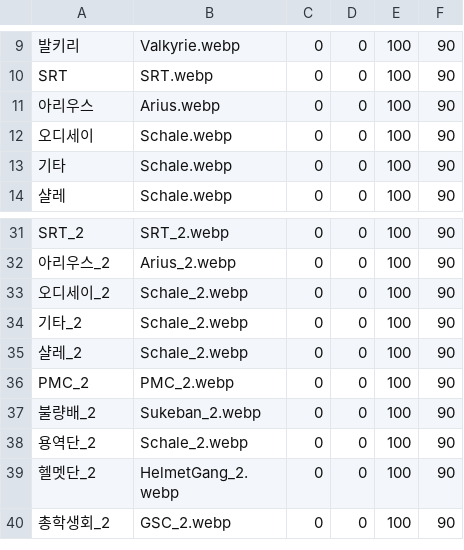
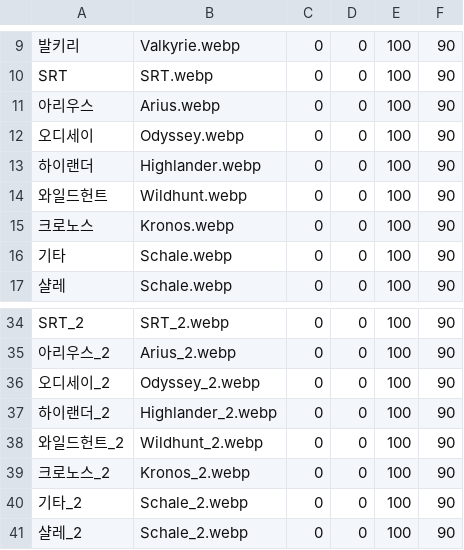
Before and after one commit to echintoad/eraBAK-, a CSV file: resources/Mark/FacLogo.csv, drawn as a sheet; only a part is shown, gaps mark what is left out; the shorter side is filled out with more unchanged rows.

Commit message:
태그 추가: 하이랜더, 와일드헌트, 크로노스 로고 버그수정: SRT, 샬레 로고 업데이트: 오디세이

```diff
--- a/resources/Mark/FacLogo.csv
+++ b/resources/Mark/FacLogo.csv
@@ -11,3 +11,6 @@ SRT,SRT.webp,0,0,100,90
 아리우스,Arius.webp,0,0,100,90
-오디세이,Schale.webp,0,0,100,90
+오디세이,Odyssey.webp,0,0,100,90
+하이랜더,Highlander.webp,0,0,100,90
+와일드헌트,Wildhunt.webp,0,0,100,90
+크로노스,Kronos.webp,0,0,100,90
 기타,Schale.webp,0,0,100,90
@@ -32,3 +35,6 @@ SRT_2,SRT_2.webp,0,0,100,90
 아리우스_2,Arius_2.webp,0,0,100,90
-오디세이_2,Schale_2.webp,0,0,100,90
+오디세이_2,Odyssey_2.webp,0,0,100,90
+하이랜더_2,Highlander_2.webp,0,0,100,90
+와일드헌트_2,Wildhunt_2.webp,0,0,100,90
+크로노스_2,Kronos_2.webp,0,0,100,90
 기타_2,Schale_2.webp,0,0,100,90
```
Also changed, not shown: 11 other files.
